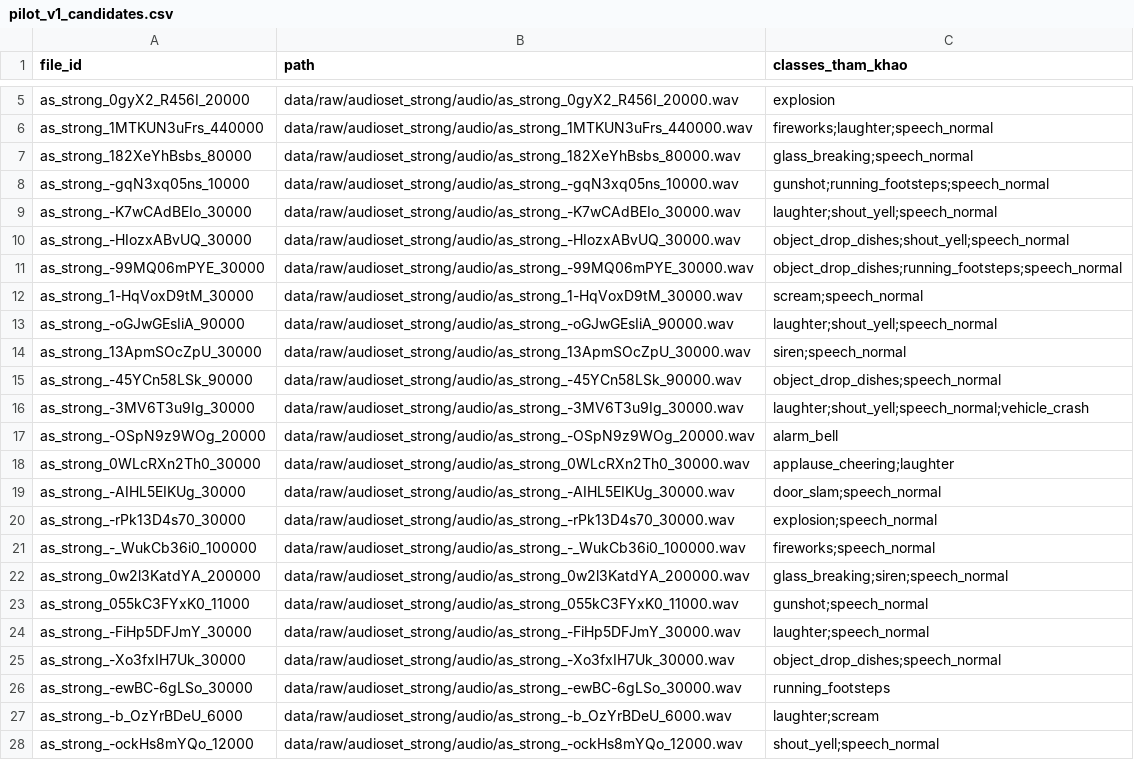
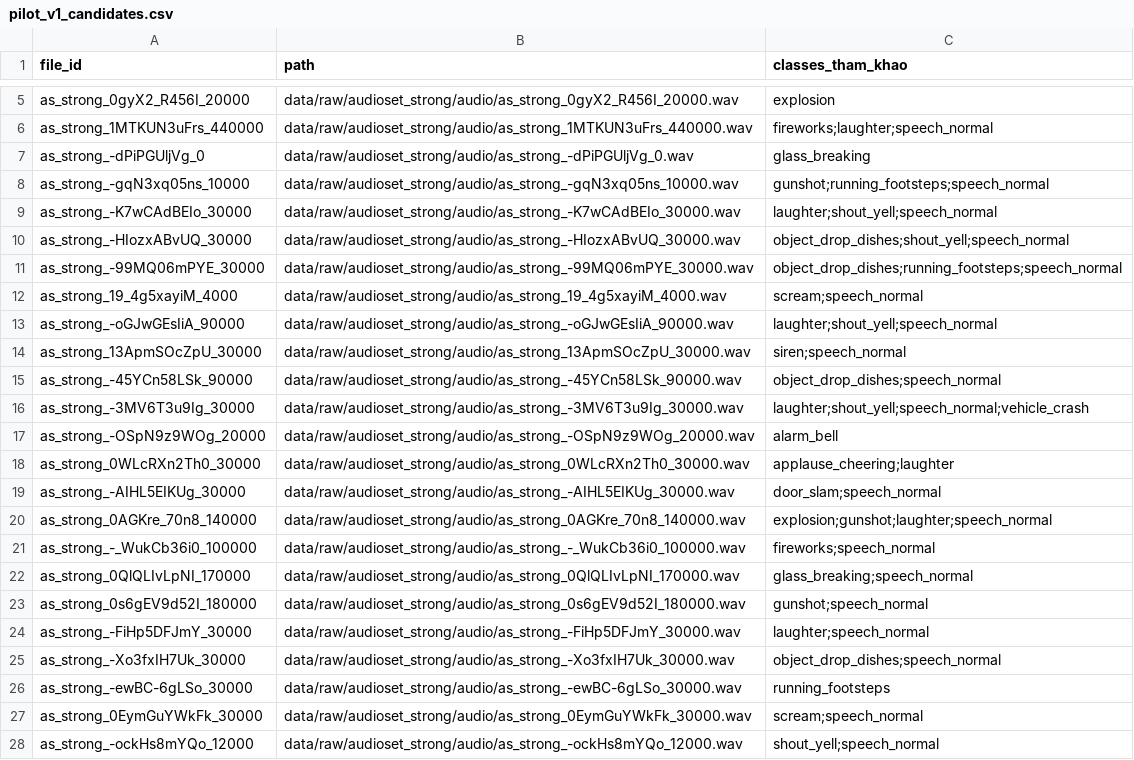
Before and after one commit to paterdubs/audio_security_rag, a CSV file: data/gold/pilot_v1_candidates.csv, drawn as a sheet; only a part is shown, gaps mark what is left out.

Commit message:
chore: pilot gold lần 1 — 24/30 gán xong, 6 file rác đã loại
Người dùng gán tay 30/30 file pilot, đánh dấu tạm 6 file "bad" (rác/
không liên quan) và 1 file "nothing" (sạch nhưng không có sự kiện nào
thuộc 16 lớp).

bad -> loại cả clip theo N3: tra raw_manifest.csv lấy đủ mọi file_id
của 6 segment này (mỗi WAV audioset_strong có nhiều dòng sự kiện) ->
24 dòng exclusion, stage=gold_pilot reason_code=unusable. Chạy lại
select_gold_pilot.py cho đúng 6 file thay thế, 24 file cũ giữ nguyên
nhờ round-robin ổn định theo seed.

nothing -> khác bad: clip vẫn hợp lệ, không ghi dòng nào vào TSV theo
§5 guideline (không dùng nhãn none/dòng rỗng), KHÔNG bị loại khỏi
gold_test.

Dọn pilot_v1_lan1.tsv: khử 1 dòng trùng lặp, chuẩn hoá tab thật (file
gốc lẫn khoảng trắng/tab), 3 chữ số thập phân, sắp theo filename rồi
onset. Kết quả 42 dòng sự kiện hợp lệ cho 23 file.

Còn thiếu: gán 6 file thay thế trong pilot_v1_candidates.csv để đủ 30.

```diff
--- a/data/gold/pilot_v1_candidates.csv
+++ b/data/gold/pilot_v1_candidates.csv
@@ -6,3 +6,3 @@ as_strong_0gyX2_R456I_20000,data/raw/audioset_strong/audio/as_strong_0gyX2_R456I
 as_strong_1MTKUN3uFrs_440000,data/raw/audioset_strong/audio/as_strong_1MTKUN3uFrs_440000.wav,fireworks;laughter;speech_normal
-as_strong_182XeYhBsbs_80000,data/raw/audioset_strong/audio/as_strong_182XeYhBsbs_80000.wav,glass_breaking;speech_normal
+as_strong_-dPiPGUljVg_0,data/raw/audioset_strong/audio/as_strong_-dPiPGUljVg_0.wav,glass_breaking
 as_strong_-gqN3xq05ns_10000,data/raw/audioset_strong/audio/as_strong_-gqN3xq05ns_10000.wav,gunshot;running_footsteps;speech_normal
@@ -11,3 +11,3 @@ as_strong_-HIozxABvUQ_30000,data/raw/audioset_strong/audio/as_strong_-HIozxABvUQ
 as_strong_-99MQ06mPYE_30000,data/raw/audioset_strong/audio/as_strong_-99MQ06mPYE_30000.wav,object_drop_dishes;running_footsteps;speech_normal
-as_strong_1-HqVoxD9tM_30000,data/raw/audioset_strong/audio/as_strong_1-HqVoxD9tM_30000.wav,scream;speech_normal
+as_strong_19_4g5xayiM_4000,data/raw/audioset_strong/audio/as_strong_19_4g5xayiM_4000.wav,scream;speech_normal
 as_strong_-oGJwGEsIiA_90000,data/raw/audioset_strong/audio/as_strong_-oGJwGEsIiA_90000.wav,laughter;shout_yell;speech_normal
@@ -19,6 +19,6 @@ as_strong_0WLcRXn2Th0_30000,data/raw/audioset_strong/audio/as_strong_0WLcRXn2Th0
 as_strong_-AIHL5EIKUg_30000,data/raw/audioset_strong/audio/as_strong_-AIHL5EIKUg_30000.wav,door_slam;speech_normal
-as_strong_-rPk13D4s70_30000,data/raw/audioset_strong/audio/as_strong_-rPk13D4s70_30000.wav,explosion;speech_normal
+as_strong_0AGKre_70n8_140000,data/raw/audioset_strong/audio/as_strong_0AGKre_70n8_140000.wav,explosion;gunshot;laughter;speech_normal
 as_strong_-_WukCb36i0_100000,data/raw/audioset_strong/audio/as_strong_-_WukCb36i0_100000.wav,fireworks;speech_normal
-as_strong_0w2l3KatdYA_200000,data/raw/audioset_strong/audio/as_strong_0w2l3KatdYA_200000.wav,glass_breaking;siren;speech_normal
-as_strong_055kC3FYxK0_11000,data/raw/audioset_strong/audio/as_strong_055kC3FYxK0_11000.wav,gunshot;speech_normal
+as_strong_0QlQLIvLpNI_170000,data/raw/audioset_strong/audio/as_strong_0QlQLIvLpNI_170000.wav,glass_breaking;speech_normal
+as_strong_0s6gEV9d52I_180000,data/raw/audioset_strong/audio/as_strong_0s6gEV9d52I_180000.wav,gunshot;speech_normal
 as_strong_-FiHp5DFJmY_30000,data/raw/audioset_strong/audio/as_strong_-FiHp5DFJmY_30000.wav,laughter;speech_normal
@@ -26,3 +26,3 @@ as_strong_-Xo3fxIH7Uk_30000,data/raw/audioset_strong/audio/as_strong_-Xo3fxIH7Uk
 as_strong_-ewBC-6gLSo_30000,data/raw/audioset_strong/audio/as_strong_-ewBC-6gLSo_30000.wav,running_footsteps
-as_strong_-b_OzYrBDeU_6000,data/raw/audioset_strong/audio/as_strong_-b_OzYrBDeU_6000.wav,laughter;scream
+as_strong_0EymGuYWkFk_30000,data/raw/audioset_strong/audio/as_strong_0EymGuYWkFk_30000.wav,scream;speech_normal
 as_strong_-ockHs8mYQo_12000,data/raw/audioset_strong/audio/as_strong_-ockHs8mYQo_12000.wav,shout_yell;speech_normal
```
Also changed, not shown: 4 other files.
